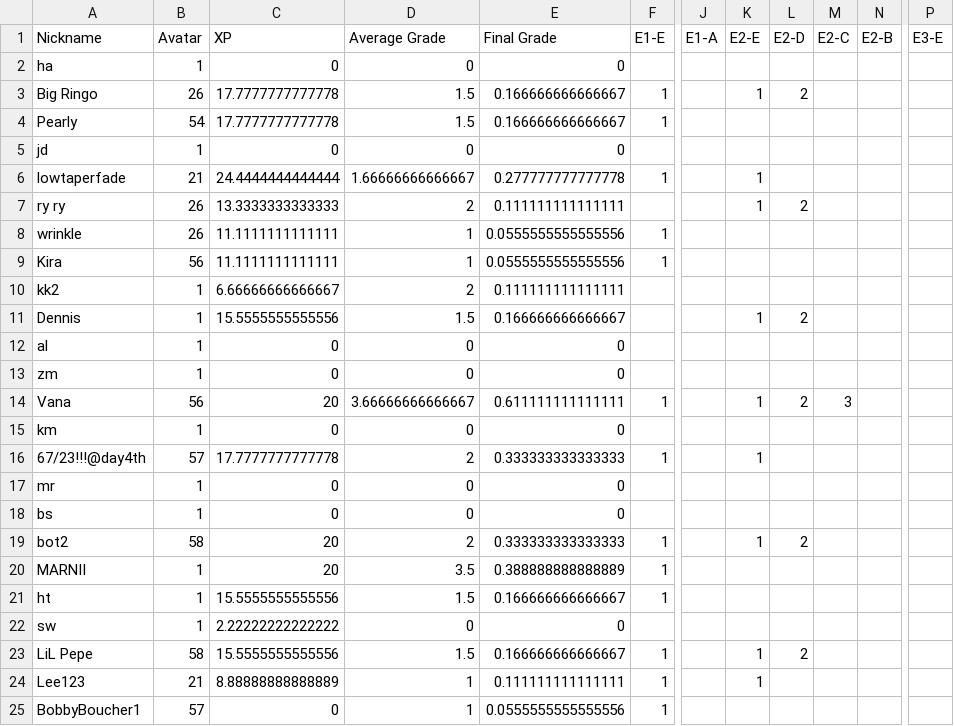
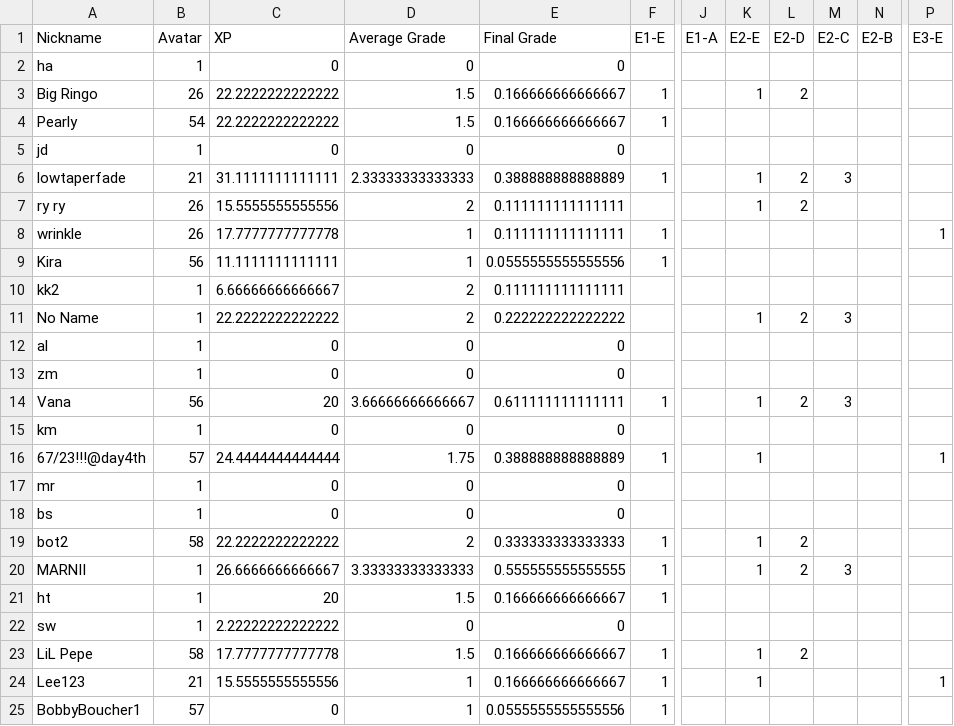
Before and after one commit to multixrulz/mr, a CSV file: 8y-sci/phys/status/student-data.csv, drawn as a sheet; only a part is shown, gaps mark what is left out; the diff names each change by its address in the sheet, - before the commit and + after, or states it on an @@ line.

```diff
--- a/8y-sci/phys/status/student-data.csv
+++ b/8y-sci/phys/status/student-data.csv
-C3:C4 (XP): 17.7777777777778
+C3:C4 (XP): 22.2222222222222
-C6 (XP): 24.4444444444444
+C6 (XP): 31.1111111111111
-D6 (Average Grade): 1.66666666666667
+D6 (Average Grade): 2.33333333333333
-E6 (Final Grade): 0.277777777777778
+E6 (Final Grade): 0.388888888888889
-L6 (E2-D): (empty)
+L6 (E2-D): 2
-M6 (E2-C): (empty)
+M6 (E2-C): 3
-C7 (XP): 13.3333333333333
+C7 (XP): 15.5555555555556
-C8 (XP): 11.1111111111111
+C8 (XP): 17.7777777777778
-E8 (Final Grade): 0.0555555555555556
+E8 (Final Grade): 0.111111111111111
-P8 (E3-E): (empty)
+P8 (E3-E): 1
-A11 (Nickname): Dennis
+A11 (Nickname): No Name
-C11 (XP): 15.5555555555556
+C11 (XP): 22.2222222222222
-D11 (Average Grade): 1.5
+D11 (Average Grade): 2
-E11 (Final Grade): 0.166666666666667
+E11 (Final Grade): 0.222222222222222
-M11 (E2-C): (empty)
+M11 (E2-C): 3
-C16 (XP): 17.7777777777778
+C16 (XP): 24.4444444444444
-D16 (Average Grade): 2
+D16 (Average Grade): 1.75
-E16 (Final Grade): 0.333333333333333
+E16 (Final Grade): 0.388888888888889
-P16 (E3-E): (empty)
+P16 (E3-E): 1
-C19 (XP): 20
+C19 (XP): 22.2222222222222
-C20 (XP): 20
+C20 (XP): 26.6666666666667
-D20 (Average Grade): 3.5
+D20 (Average Grade): 3.33333333333333
-E20 (Final Grade): 0.388888888888889
+E20 (Final Grade): 0.555555555555555
-K20 (E2-E): (empty)
+K20 (E2-E): 1
-L20 (E2-D): (empty)
+L20 (E2-D): 2
-M20 (E2-C): (empty)
+M20 (E2-C): 3
-C21 (XP): 15.5555555555556
+C21 (XP): 20
-C23 (XP): 15.5555555555556
+C23 (XP): 17.7777777777778
-C24 (XP): 8.88888888888889
+C24 (XP): 15.5555555555556
-E24 (Final Grade): 0.111111111111111
+E24 (Final Grade): 0.166666666666667
-P24 (E3-E): (empty)
+P24 (E3-E): 1
```
Also changed, not shown: 7g-sci/phys/status/student-data.csv, 8-dt/t3/status/student-data.csv, 4 other files.
